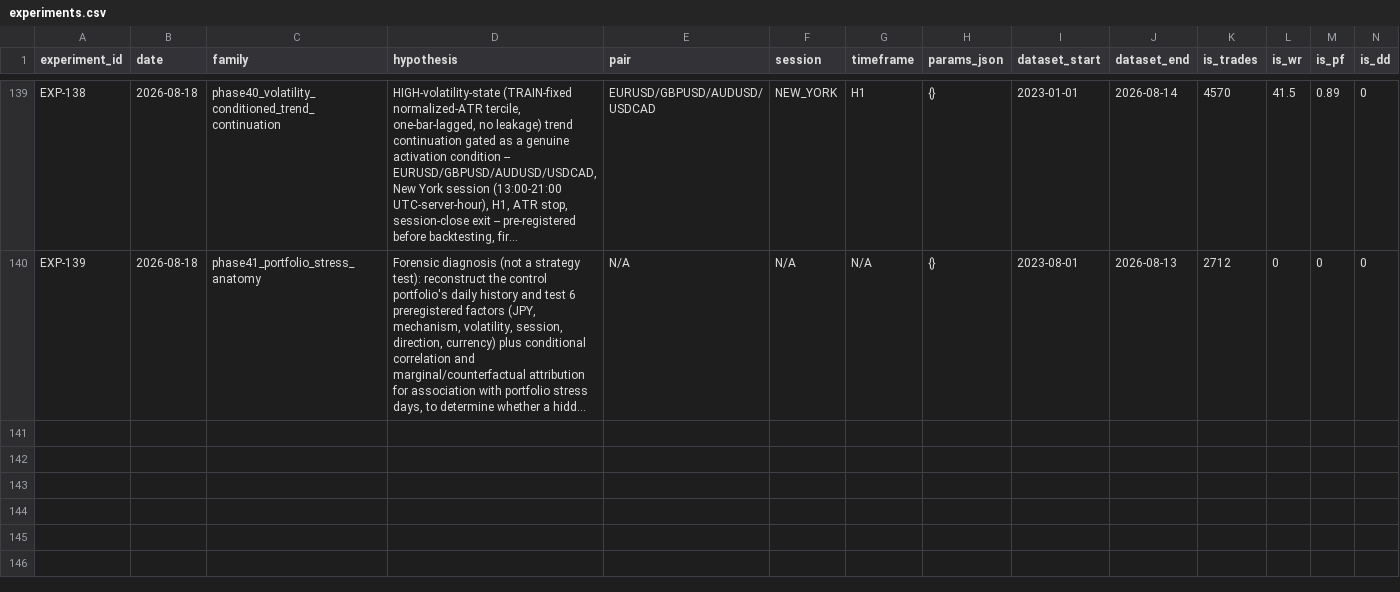
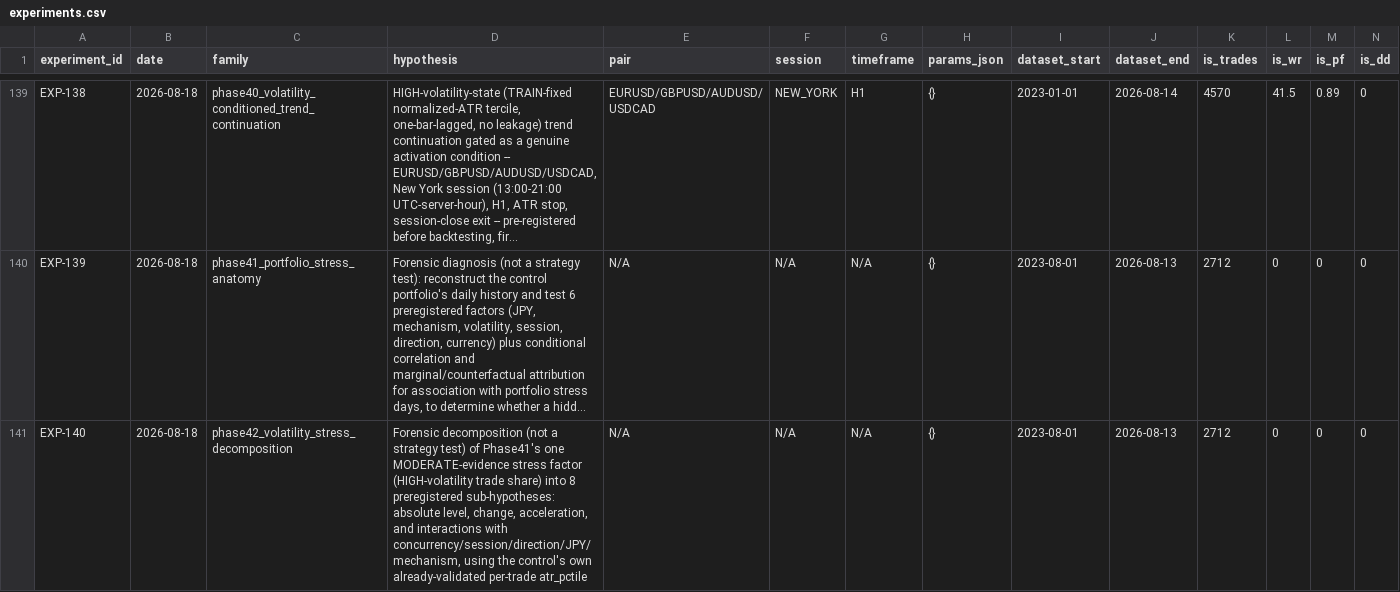
Before and after one commit to theimperfectalgorithm/forex-bot, a CSV file: experiments/experiments.csv, drawn as a sheet; only a part is shown, gaps mark what is left out; long unchanged cells end in …; rows hold the shown columns only; the diff names each change by its address in the sheet, - before the commit and + after, or states it on an @@ line.

```diff
--- a/experiments/experiments.csv
+++ b/experiments/experiments.csv
+row 141: EXP-140 | 2026-08-18 | phase42_volatility_stress_decomposition | Forensic decomposition (not a strategy test) of Phase41's one MODERATE-evidence stress factor (HIGH-volatility trade share) into 8 preregistered sub-hypotheses: absolute level, change, acceleration, and interactions with concurrency/session/direction/JPY/mechanism, using the control's own already-validated per-trade atr_pctile | N/A | N/A | N/A | {} | 2023-08-01 | 2026-08-13 | 2712 | 0 | 0 | 0
```
Also changed, not shown: 19 other files.
